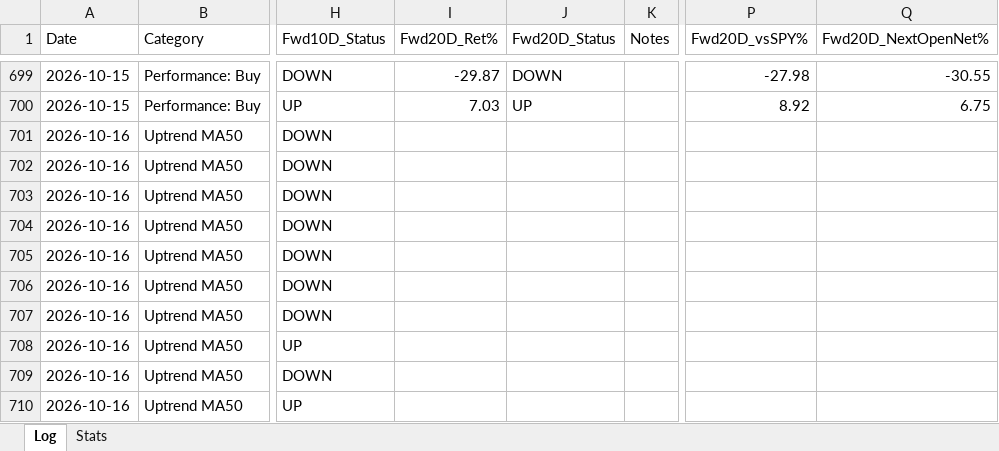
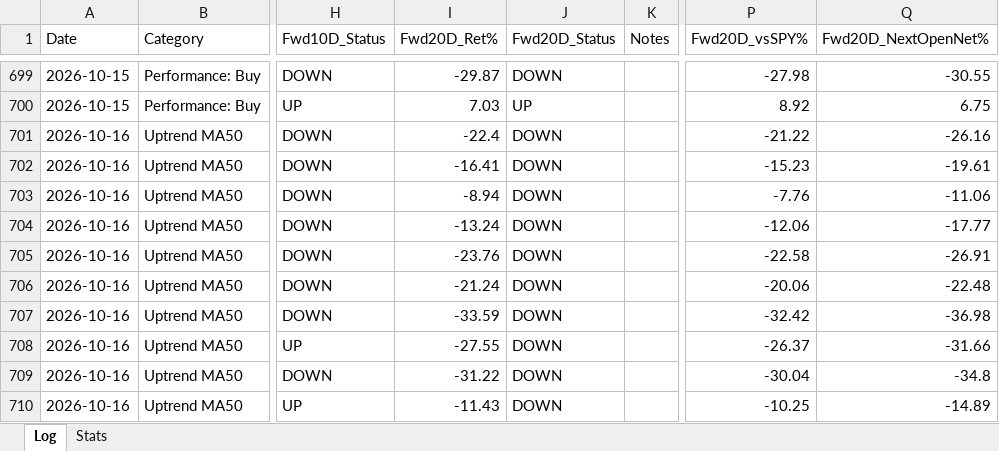
Before and after one commit to Moopheus1/Quant-Records, an Excel workbook: bcc/data/BCC-tracker.xlsx, sheet Log, drawn as a sheet; only a part is shown, gaps mark what is left out; values as stored, in another font and other column widths than the file's, no borders; the diff covers the shown part only; the diff names each change by its address in the sheet, - before the commit and + after, or states it on an @@ line.

```diff
--- a/bcc/data/BCC-tracker.xlsx (sheet Log)
+++ b/bcc/data/BCC-tracker.xlsx (sheet Log)
-I701 (Fwd20D_Ret%): (empty)
+I701 (Fwd20D_Ret%): -22.4
-J701:J710 (Fwd20D_Status): (empty)
+J701:J710 (Fwd20D_Status): DOWN
-P701 (Fwd20D_vsSPY%): (empty)
+P701 (Fwd20D_vsSPY%): -21.22
-Q701 (Fwd20D_NextOpenNet%): (empty)
+Q701 (Fwd20D_NextOpenNet%): -26.16
-I702 (Fwd20D_Ret%): (empty)
+I702 (Fwd20D_Ret%): -16.41
-P702 (Fwd20D_vsSPY%): (empty)
+P702 (Fwd20D_vsSPY%): -15.23
-Q702 (Fwd20D_NextOpenNet%): (empty)
+Q702 (Fwd20D_NextOpenNet%): -19.61
-I703 (Fwd20D_Ret%): (empty)
+I703 (Fwd20D_Ret%): -8.94
-P703 (Fwd20D_vsSPY%): (empty)
+P703 (Fwd20D_vsSPY%): -7.76
-Q703 (Fwd20D_NextOpenNet%): (empty)
+Q703 (Fwd20D_NextOpenNet%): -11.06
-I704 (Fwd20D_Ret%): (empty)
+I704 (Fwd20D_Ret%): -13.24
-P704 (Fwd20D_vsSPY%): (empty)
+P704 (Fwd20D_vsSPY%): -12.06
-Q704 (Fwd20D_NextOpenNet%): (empty)
+Q704 (Fwd20D_NextOpenNet%): -17.77
-I705 (Fwd20D_Ret%): (empty)
+I705 (Fwd20D_Ret%): -23.76
-P705 (Fwd20D_vsSPY%): (empty)
+P705 (Fwd20D_vsSPY%): -22.58
-Q705 (Fwd20D_NextOpenNet%): (empty)
+Q705 (Fwd20D_NextOpenNet%): -26.91
-I706 (Fwd20D_Ret%): (empty)
+I706 (Fwd20D_Ret%): -21.24
-P706 (Fwd20D_vsSPY%): (empty)
+P706 (Fwd20D_vsSPY%): -20.06
-Q706 (Fwd20D_NextOpenNet%): (empty)
+Q706 (Fwd20D_NextOpenNet%): -22.48
-I707 (Fwd20D_Ret%): (empty)
+I707 (Fwd20D_Ret%): -33.59
-P707 (Fwd20D_vsSPY%): (empty)
+P707 (Fwd20D_vsSPY%): -32.42
-Q707 (Fwd20D_NextOpenNet%): (empty)
+Q707 (Fwd20D_NextOpenNet%): -36.98
-I708 (Fwd20D_Ret%): (empty)
+I708 (Fwd20D_Ret%): -27.55
-P708 (Fwd20D_vsSPY%): (empty)
+P708 (Fwd20D_vsSPY%): -26.37
-Q708 (Fwd20D_NextOpenNet%): (empty)
+Q708 (Fwd20D_NextOpenNet%): -31.66
-I709 (Fwd20D_Ret%): (empty)
+I709 (Fwd20D_Ret%): -31.22
-P709 (Fwd20D_vsSPY%): (empty)
+P709 (Fwd20D_vsSPY%): -30.04
-Q709 (Fwd20D_NextOpenNet%): (empty)
+Q709 (Fwd20D_NextOpenNet%): -34.8
-I710 (Fwd20D_Ret%): (empty)
+I710 (Fwd20D_Ret%): -11.43
-P710 (Fwd20D_vsSPY%): (empty)
+P710 (Fwd20D_vsSPY%): -10.25
-Q710 (Fwd20D_NextOpenNet%): (empty)
+Q710 (Fwd20D_NextOpenNet%): -14.89
```
Also changed, not shown: 10 added rows, 1 removed row and 332 edited cells elsewhere in this sheet, sheet Stats, 3 other files.
